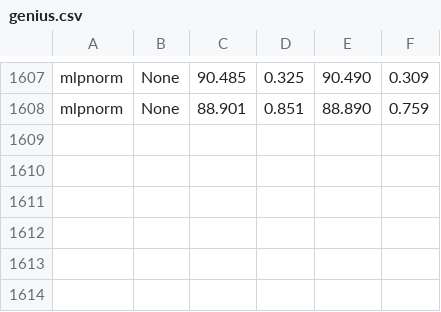
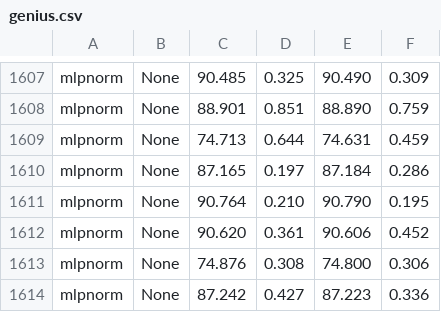
Before and after one commit to RecklessRonan/GNN-experiments, a CSV file: Non-Homophily-Large-Scale/results/genius.csv, drawn as a sheet; only a part is shown, gaps mark what is left out.

```diff
--- a/Non-Homophily-Large-Scale/results/genius.csv
+++ b/Non-Homophily-Large-Scale/results/genius.csv
@@ -1608 +1608,7 @@ mlpnorm,None,90.485, 0.325,90.490, 0.309
 mlpnorm,None,88.901, 0.851,88.890, 0.759
+mlpnorm,None,74.713, 0.644,74.631, 0.459
+mlpnorm,None,87.165, 0.197,87.184, 0.286
+mlpnorm,None,90.764, 0.210,90.790, 0.195
+mlpnorm,None,90.620, 0.361,90.606, 0.452
+mlpnorm,None,74.876, 0.308,74.800, 0.306
+mlpnorm,None,87.242, 0.427,87.223, 0.336
```
Also changed, not shown: Non-Homophily-Large-Scale/results/pokec.csv, 11 other files.
